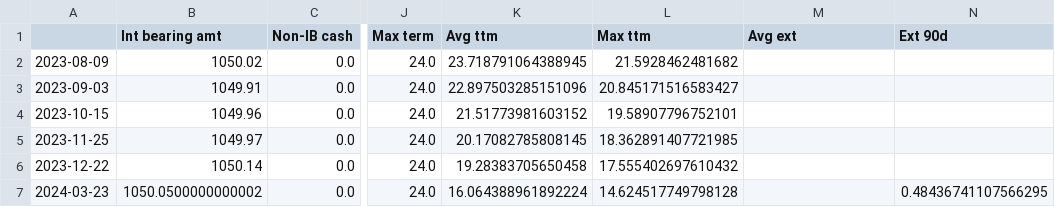
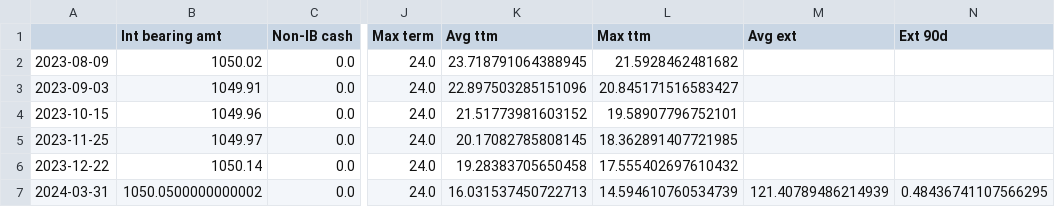
Before and after one commit to sijfish/p2panalytics, a CSV file: data/kuflink_history.csv, drawn as a sheet; only a part is shown, gaps mark what is left out; the diff names each change by its address in the sheet, - before the commit and + after, or states it on an @@ line.

```diff
--- a/data/kuflink_history.csv
+++ b/data/kuflink_history.csv
-A7: 2024-03-23
+A7: 2024-03-31
-K7 (Avg ttm): 16.064388961892224
+K7 (Avg ttm): 16.031537450722713
-L7 (Max ttm): 14.624517749798128
+L7 (Max ttm): 14.594610760534739
-M7 (Avg ext): (empty)
+M7 (Avg ext): 121.40789486214939
```
Also changed, not shown: data/invest_fund_history.csv, 1 other file.
